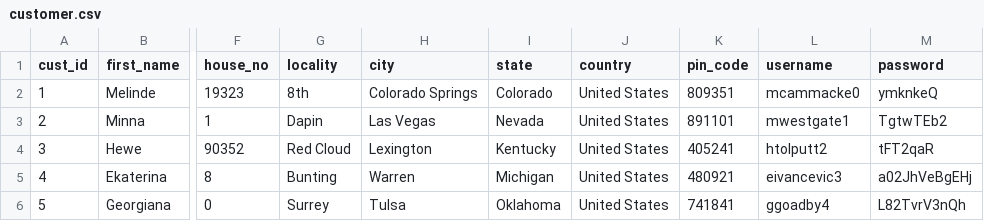
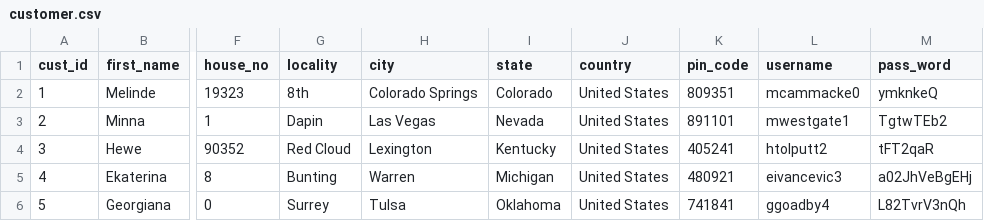
Before and after one commit to g-nerix/CSE202-Online-Retail-Store, a CSV file: data_population/CSV/customer.csv, drawn as a sheet; only a part is shown, gaps mark what is left out; the diff names each change by its address in the sheet, - before the commit and + after, or states it on an @@ line.

Commit message:
Update customer.csv

```diff
--- a/data_population/CSV/customer.csv
+++ b/data_population/CSV/customer.csv
-M1: password
+M1: pass_word
```
